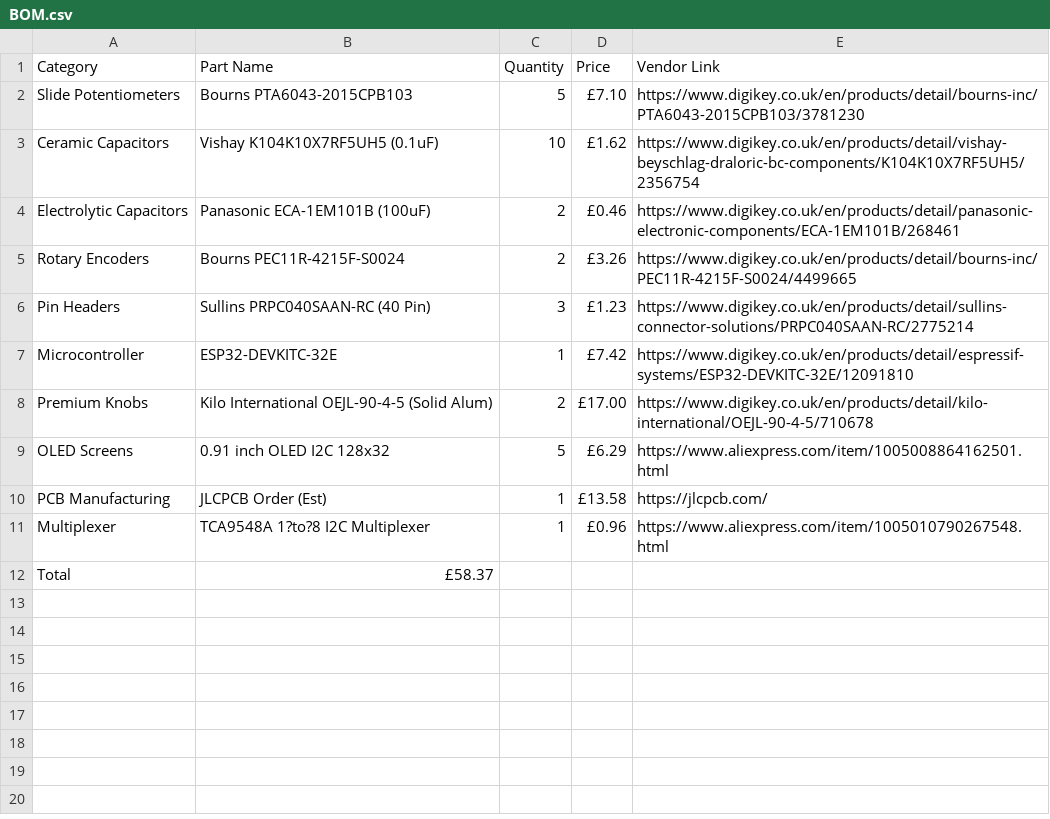
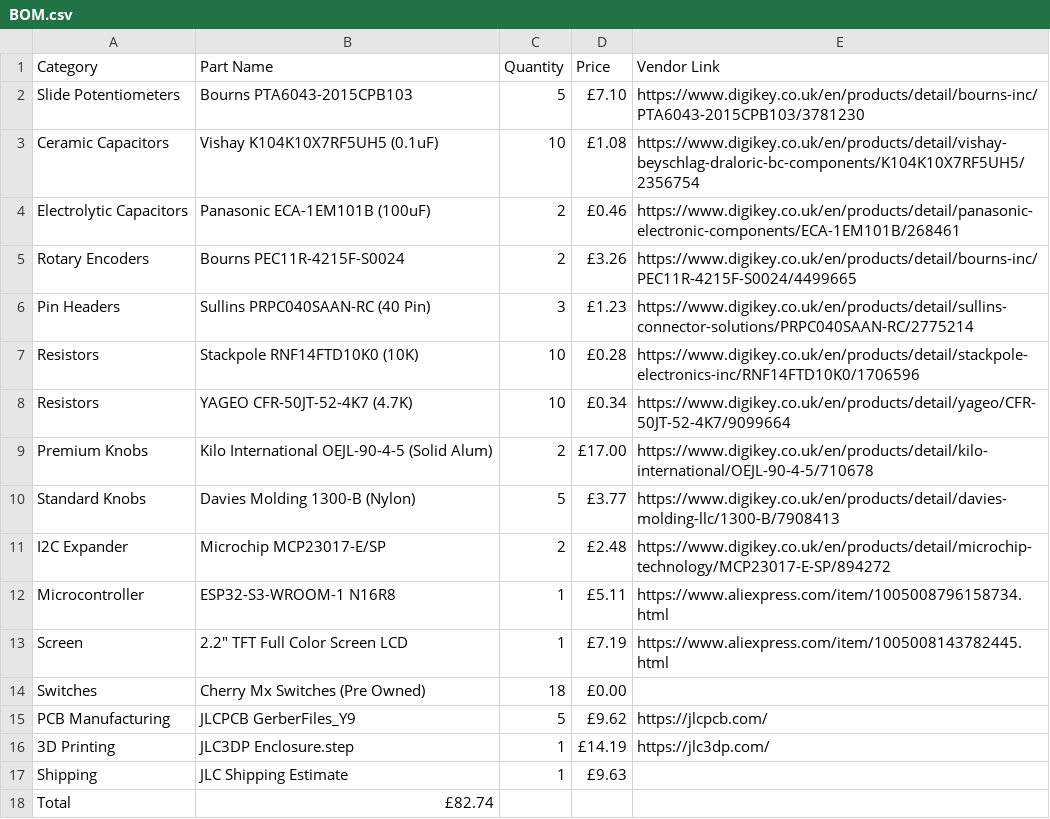
Before and after one commit to TraditionalSockwearer/Custom-Mixer-ESP32, a CSV file: BOM.csv, drawn as a sheet.

Commit message:
Update BOM: parts, quantities, prices, and total
Adjust BOM entries and pricing: lower ceramic capacitor unit price; replace ESP32-DEVKITC with ESP32-S3-WROOM-1; add resistor packs, premium and standard knobs, MCP23017 I2C expander, a 2.2" TFT screen and used Cherry MX switches; remove 0.91" OLED and TCA9548A multiplexer. Update PCB manufacturing line (new item and qty), add 3D printing and shipping estimates, and recalculate total (was £58.37, now £82.74).

```diff
--- a/BOM.csv
+++ b/BOM.csv
@@ -2,3 +2,3 @@ Category,Part Name,Quantity,Price,Vendor Link
 Slide Potentiometers,Bourns PTA6043-2015CPB103,5,£7.10,https://www.digikey.co.uk/en/products/detail/bourns-inc/PTA6043-2015CPB103/3781230
-Ceramic Capacitors,Vishay K104K10X7RF5UH5 (0.1uF),10,£1.62,https://www.digikey.co.uk/en/products/detail/vishay-beyschlag-draloric-bc-components/K104K10X7RF5UH5/2356754
+Ceramic Capacitors,Vishay K104K10X7RF5UH5 (0.1uF),10,£1.08,https://www.digikey.co.uk/en/products/detail/vishay-beyschlag-draloric-bc-components/K104K10X7RF5UH5/2356754
 Electrolytic Capacitors,Panasonic ECA-1EM101B (100uF),2,£0.46,https://www.digikey.co.uk/en/products/detail/panasonic-electronic-components/ECA-1EM101B/268461
@@ -6,7 +6,13 @@ Rotary Encoders,Bourns PEC11R-4215F-S0024,2,£3.26,https://www.digikey.co.uk/en/
 Pin Headers,Sullins PRPC040SAAN-RC (40 Pin),3,£1.23,https://www.digikey.co.uk/en/products/detail/sullins-connector-solutions/PRPC040SAAN-RC/2775214
-Microcontroller,ESP32-DEVKITC-32E,1,£7.42,https://www.digikey.co.uk/en/products/detail/espressif-systems/ESP32-DEVKITC-32E/12091810
+Resistors,Stackpole RNF14FTD10K0 (10K),10,£0.28,https://www.digikey.co.uk/en/products/detail/stackpole-electronics-inc/RNF14FTD10K0/1706596
+Resistors,YAGEO CFR-50JT-52-4K7 (4.7K),10,£0.34,https://www.digikey.co.uk/en/products/detail/yageo/CFR-50JT-52-4K7/9099664
 Premium Knobs,Kilo International OEJL-90-4-5 (Solid Alum),2,£17.00,https://www.digikey.co.uk/en/products/detail/kilo-international/OEJL-90-4-5/710678
-OLED Screens,0.91 inch OLED I2C 128x32,5,£6.29,https://www.aliexpress.com/item/1005008864162501.html
-PCB Manufacturing,JLCPCB Order (Est),1,£13.58,https://jlcpcb.com/
-Multiplexer,TCA9548A 1?to?8 I2C Multiplexer,1,£0.96,https://www.aliexpress.com/item/1005010790267548.html
-Total,£58.37,,,
+Standard Knobs,Davies Molding 1300-B (Nylon),5,£3.77,https://www.digikey.co.uk/en/products/detail/davies-molding-llc/1300-B/7908413
+I2C Expander,Microchip MCP23017-E/SP,2,£2.48,https://www.digikey.co.uk/en/products/detail/microchip-technology/MCP23017-E-SP/894272
+Microcontroller,ESP32-S3-WROOM-1 N16R8,1,£5.11,https://www.aliexpress.com/item/1005008796158734.html
+Screen,2.2" TFT Full Color Screen LCD,1,£7.19,https://www.aliexpress.com/item/1005008143782445.html
+Switches,Cherry Mx Switches (Pre Owned),18,£0.00,
+PCB Manufacturing,JLCPCB GerberFiles_Y9,5,£9.62,https://jlcpcb.com/
+3D Printing,JLC3DP Enclosure.step,1,£14.19,https://jlc3dp.com/
+Shipping,JLC Shipping Estimate,1,£9.63,
+Total,£82.74,,,
```
